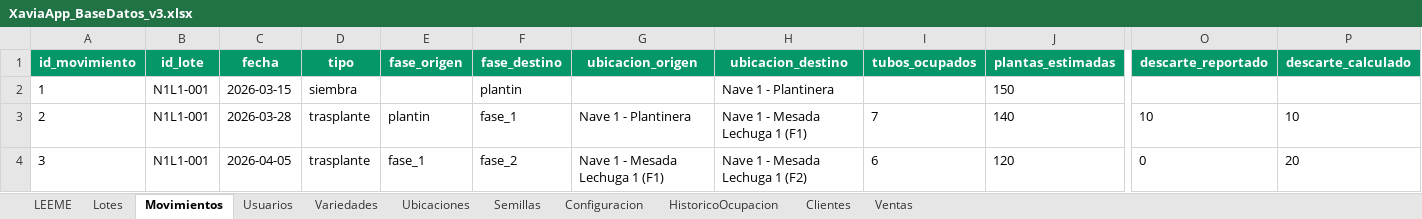
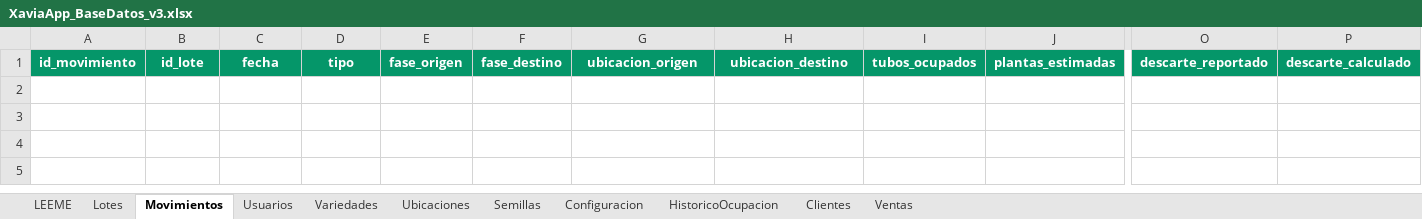
Before and after one commit to marcosquaranta/xavia, an Excel workbook: XaviaApp_BaseDatos_v3.xlsx, sheet Movimientos, drawn as a sheet; only a part is shown, gaps mark what is left out; values as stored, in another font and other column widths than the file's, no borders; rows hold the shown columns only; the diff names each change by its address in the sheet, - before the commit and + after, or states it on an @@ line.

```diff
--- a/XaviaApp_BaseDatos_v3.xlsx (sheet Movimientos)
+++ b/XaviaApp_BaseDatos_v3.xlsx (sheet Movimientos)
-row 2: 1 | N1L1-001 | 2026-03-15 | siembra |  | plantin |  | Nave 1 - Plantinera |  | 150
-row 3: 2 | N1L1-001 | 2026-03-28 | trasplante | plantin | fase_1 | Nave 1 - Plantinera | Nave 1 - Mesada Lechuga 1 (F1) | 7 | 140 | 10 | 10
-row 4: 3 | N1L1-001 | 2026-04-05 | trasplante | fase_1 | fase_2 | Nave 1 - Mesada Lechuga 1 (F1) | Nave 1 - Mesada Lechuga 1 (F2) | 6 | 120 | 0 | 20
```
Also changed, not shown: sheet Lotes, 55 other files.
